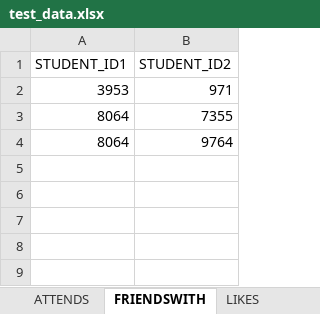
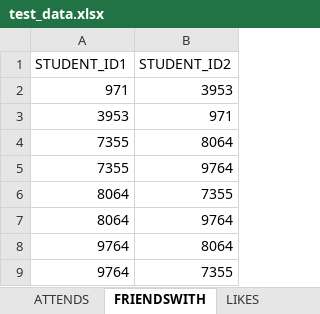
Before and after one commit to Kailiangdong/Course-Selection-App-from-Class-POM, an Excel workbook: data/test_data.xlsx, sheet FRIENDSWITH, drawn as a sheet; values as stored, in another font and other column widths than the file's, no borders; the diff names each change by its address in the sheet, - before the commit and + after, or states it on an @@ line.

Commit message:
Merge branch 'develop' of https://repobruegge.in.tum.de/scm/pom18team13/university-app into feature/POM18TEAM13-79-add-query-functions
# Conflicts:
#	.idea/workspace.xml
Also updated friendswith mock up data

```diff
--- a/data/test_data.xlsx (sheet FRIENDSWITH)
+++ b/data/test_data.xlsx (sheet FRIENDSWITH)
+row 2: 971 | 3953
+row 4: 7355 | 8064
+row 5: 7355 | 9764
+row 8: 9764 | 8064
+row 9: 9764 | 7355
```
Also changed, not shown: 1 other file.
